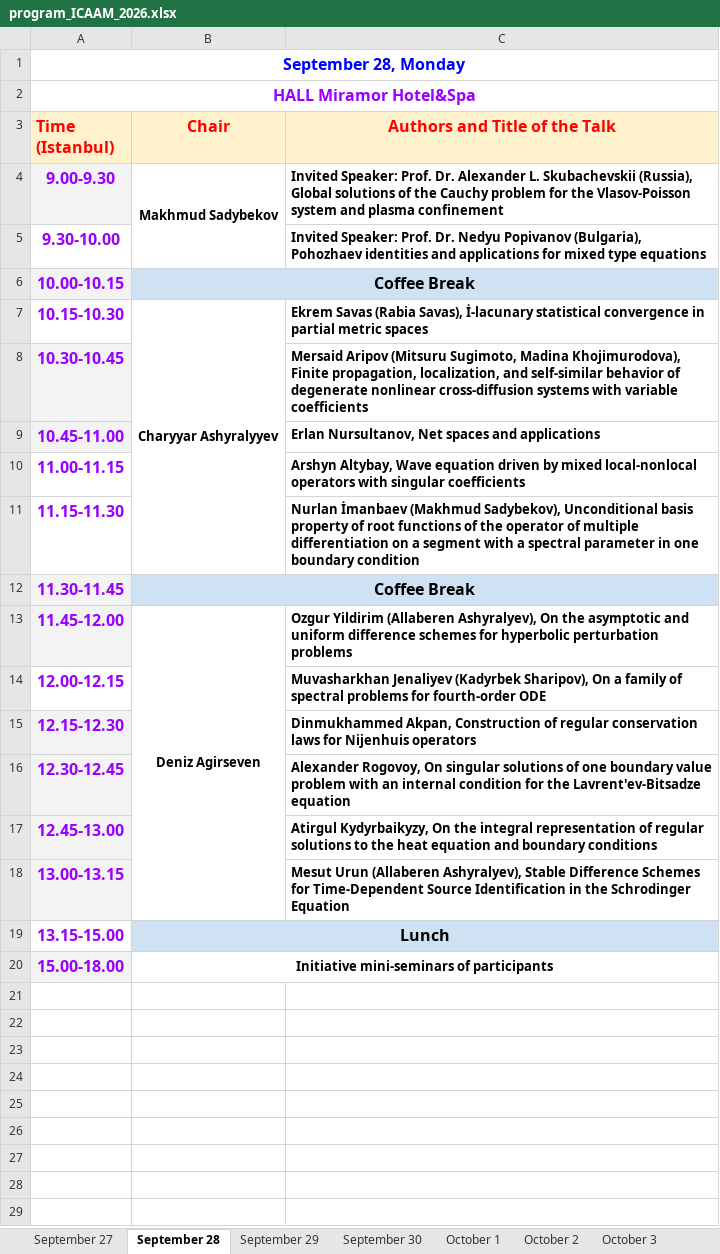
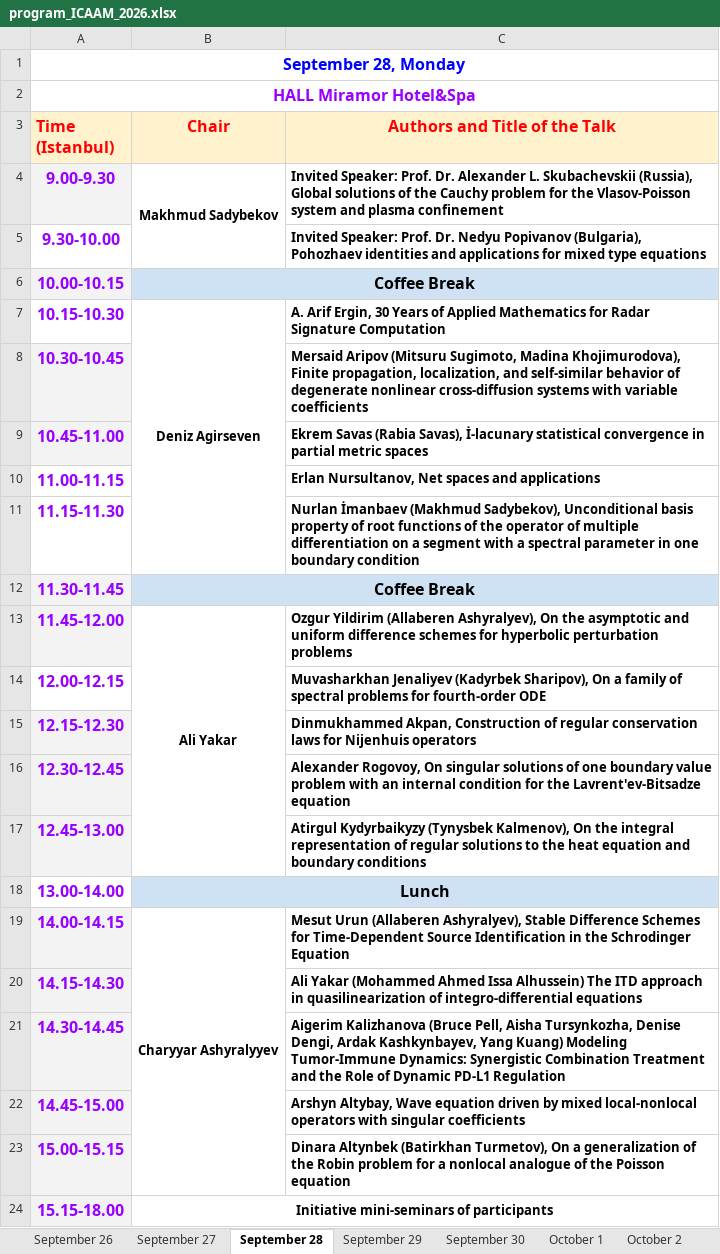
Before and after one commit to icaam-online/icaam, an Excel workbook: media/data/program_ICAAM_2026.xlsx, sheet September 28, drawn as a sheet; values as stored, in another font and other column widths than the file's, no borders; removed rows and columns are numbered as before the commit, all else as after; the diff names each change by its address in the sheet, - before the commit and + after, or states it on an @@ line.

```diff
--- a/media/data/program_ICAAM_2026.xlsx (sheet September 28)
+++ b/media/data/program_ICAAM_2026.xlsx (sheet September 28)
+sheet tab: September 26
-C4 (Authors and Title of the Talk): …plasma confinement
+C4 (Authors and Title of the Talk): …plasma confinement
-B7 (Chair): Charyyar Ashyralyyev
+B7 (Chair): Deniz Agirseven
-C7 (Authors and Title of the Talk): Ekrem Savas (Rabia Savas), İ-lacunary statistical convergence in partial metric spaces
+C7 (Authors and Title of the Talk): A. Arif Ergin, 30 Years of Applied Mathematics for Radar Signature Computation
-C9 (Authors and Title of the Talk): Erlan Nursultanov, Net spaces and applications
+C9 (Authors and Title of the Talk): Ekrem Savas (Rabia Savas), İ-lacunary statistical convergence in partial metric spaces
-C10 (Authors and Title of the Talk): Arshyn Altybay, Wave equation driven by mixed local-nonlocal operators with singular coefficients
+C10 (Authors and Title of the Talk): Erlan Nursultanov, Net spaces and applications
-B13 (Chair): Deniz Agirseven
+B13 (Chair): Ali Yakar
-C17 (Authors and Title of the Talk): Atirgul Kydyrbaikyzy, On the…
+C17 (Authors and Title of the Talk): Atirgul Kydyrbaikyzy (Tynysbek Kalmenov), On the…
-row 18: 13.00-13.15 |  | Mesut Urun (Allaberen Ashyralyev), Stable Difference Schemes for Time-Dependent Source Identification in the Schrodinger Equation
-A18 (Time (Istanbul)): 13.15-15.00
+A18 (Time (Istanbul)): 13.00-14.00
+row 19: 14.00-14.15 | Charyyar Ashyralyyev | Mesut Urun (Allaberen Ashyralyev), Stable Difference Schemes for Time-Dependent Source Identification in the Schrodinger Equation
+row 20: 14.15-14.30 |  | Ali Yakar (Mohammed Ahmed Issa Alhussein) The ITD approach in quasilinearization of integro-differential equations
+row 21: 14.30-14.45 |  | Aigerim Kalizhanova (Bruce Pell, Aisha Tursynkozha, Denise Dengi, Ardak Kashkynbayev, Yang Kuang) Modeling Tumor-Immune Dynamics: Synergistic Combination Treatment and the Role of Dynamic PD-L1 Regulation
+row 22: 14.45-15.00 |  | Arshyn Altybay, Wave equation driven by mixed local-nonlocal operators with singular coefficients
+row 23: 15.00-15.15 |  | Dinara Altynbek (Batirkhan Turmetov), On a generalization of the Robin problem for a nonlocal analogue of the Poisson equation
-A24 (Time (Istanbul)): 15.00-18.00
+A24 (Time (Istanbul)): 15.15-18.00
```
Also changed, not shown: sheet September 27, sheet October 2, sheet October 3, sheet September 29, sheet September 30, sheet October 1, charts or pictures, 1 other file.
